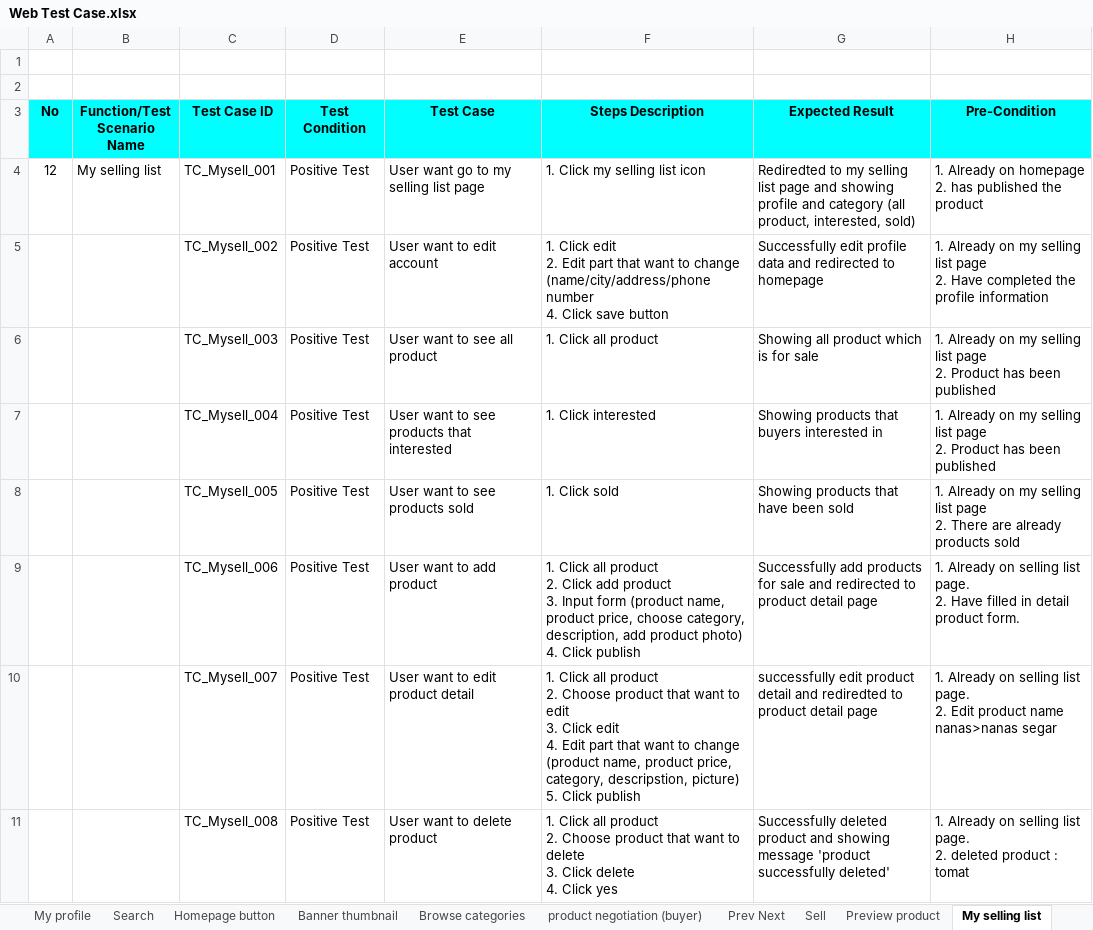
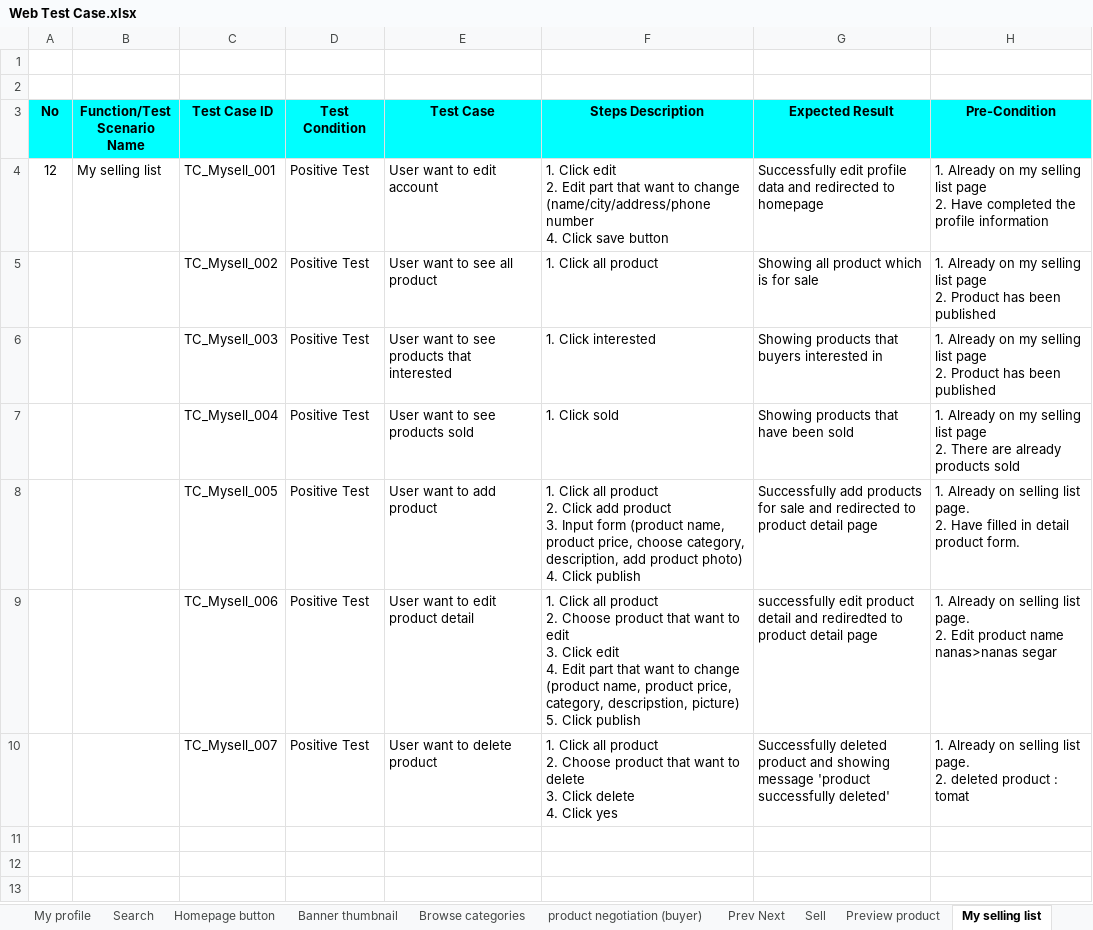
Before and after one commit to fiviaulia26/23001026_15_Lut_challenge_gold, an Excel workbook: Web Test Case.xlsx, sheet My selling list, drawn as a sheet; values as stored, in another font and other column widths than the file's, no borders; ↵ is a line break in a cell; the diff names each change by its address in the sheet, - before the commit and + after, or states it on an @@ line.

Commit message:
no message

```diff
--- a/Web Test Case.xlsx (sheet My selling list)
+++ b/Web Test Case.xlsx (sheet My selling list)
-E4 (Test Case): User want go to my selling list page
+E4 (Test Case): User want to edit account
-F4 (Steps Description): 1. Click my selling list icon
+F4 (Steps Description): 1. Click edit ↵ 2. Edit part that want to change (name/city/address/phone number ↵ 4. Click save button
-G4 (Expected Result): Rediredted to my selling list page and showing profile and category (all product, interested, sold)
+G4 (Expected Result): Successfully edit profile data and redirected to homepage
-H4 (Pre-Condition): …Already on homepage ↵ 2. has published the product
+H4 (Pre-Condition): …Already on my selling list page ↵ 2. Have completed the profile information
-E5 (Test Case): User want to edit account
+E5 (Test Case): User want to see all product
-F5 (Steps Description): 1. Click edit ↵ 2. Edit part that want to change (name/city/address/phone number ↵ 4. Click save button
+F5 (Steps Description): 1. Click all product
-G5 (Expected Result): Successfully edit profile data and redirected to homepage
+G5 (Expected Result): Showing all product which is for sale
-H5 (Pre-Condition): …page ↵ 2. Have completed the profile information
+H5 (Pre-Condition): …page ↵ 2. Product has been published
-E6 (Test Case): User want to see all product
+E6 (Test Case): User want to see products that interested
-F6 (Steps Description): 1. Click all product
+F6 (Steps Description): 1. Click interested
-G6 (Expected Result): Showing all product which is for sale
+G6 (Expected Result): Showing products that buyers interested in
-E7 (Test Case): User want to see products that interested
+E7 (Test Case): User want to see products sold
-F7 (Steps Description): 1. Click interested
+F7 (Steps Description): 1. Click sold
-G7 (Expected Result): Showing products that buyers interested in
+G7 (Expected Result): Showing products that have been sold
-H7 (Pre-Condition): …page ↵ 2. Product has been published
+H7 (Pre-Condition): …page ↵ 2. There are already products sold
-E8 (Test Case): User want to see products sold
+E8 (Test Case): User want to add product
-F8 (Steps Description): 1. Click sold
+F8 (Steps Description): 1. Click all product ↵ 2. Click add product ↵ 3. Input form (product name, product price, choose category, description, add product photo) ↵ 4. Click publish
-G8 (Expected Result): Showing products that have been sold
+G8 (Expected Result): Successfully add products for sale and redirected to product detail page
-H8 (Pre-Condition): …Already on my selling list page ↵ 2. There are already products sold
+H8 (Pre-Condition): …Already on selling list page. ↵ 2. Have filled in detail product form.
-E9 (Test Case): User want to add product
+E9 (Test Case): User want to edit product detail
-F9 (Steps Description): …product ↵ 2. Click add product ↵ 3. Input form (product name, product price, choose category, description, add product photo) ↵ 4. Click publish
+F9 (Steps Description): …product ↵ 2. Choose product that want to edit ↵ 3. Click edit ↵ 4. Edit part that want to change (product name, product price, category, descripstion, picture) ↵ 5. Click publish
-G9 (Expected Result): Successfully add products for sale and redirected to product…
+G9 (Expected Result): successfully edit product detail and rediredted to product…
-H9 (Pre-Condition): …page. ↵ 2. Have filled in detail product form.
+H9 (Pre-Condition): …page. ↵ 2. Edit product name nanas>nanas segar
-E10 (Test Case): User want to edit product detail
+E10 (Test Case): User want to delete product
-F10 (Steps Description): …want to edit ↵ 3. Click edit ↵ 4. Edit part that want to change (product name, product price, category, descripstion, picture) ↵ 5. Click publish
+F10 (Steps Description): …want to delete ↵ 3. Click delete ↵ 4. Click yes
-G10 (Expected Result): successfully edit product detail and rediredted to product detail page
+G10 (Expected Result): Successfully deleted product and showing message 'product successfully deleted'
-H10 (Pre-Condition): …page. ↵ 2. Edit product name nanas>nanas segar
+H10 (Pre-Condition): …page. ↵ 2. deleted product : tomat
-row 11:  |  | TC_Mysell_008 | Positive Test | User want to delete product | 1. Click all product ↵ 2. Choose product that want to delete ↵ 3. Click delete ↵ 4. Click yes | Successfully deleted product and showing message 'product successfully deleted' | 1. Already on selling list page. ↵ 2. deleted product : tomat
```
Also changed, not shown: sheet Preview product, sheet My profile, sheet Search, sheet Homepage button, sheet Prev Next, sheet Sell, 3 more sheets, App Test Case.xlsx, 2 other files.
